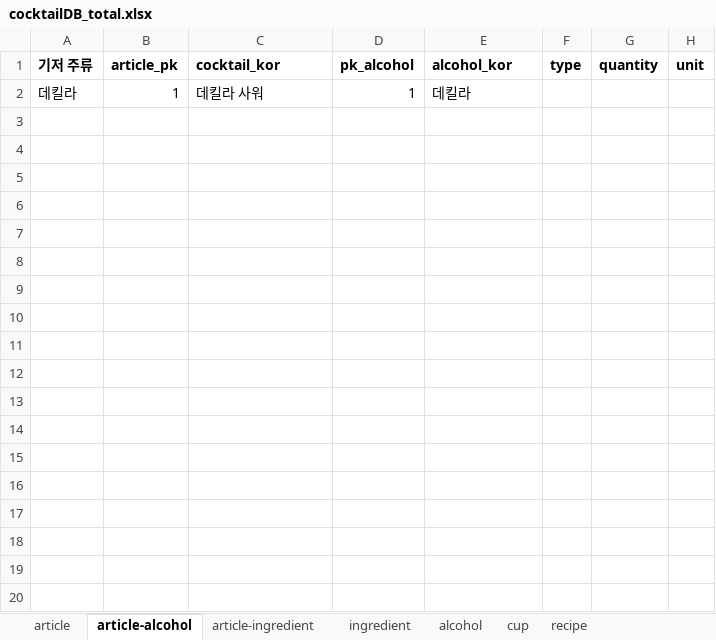
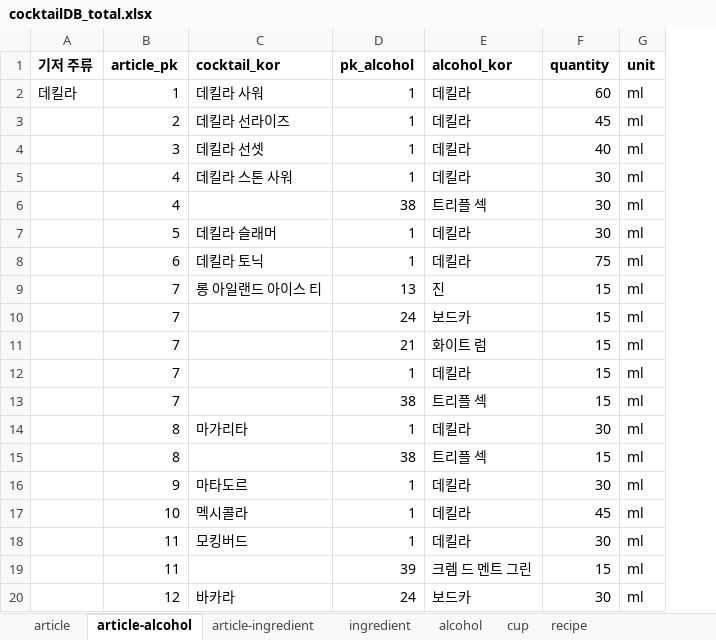
Before and after one commit to melthleeth/bangba, an Excel workbook: DB/cocktailDB/cocktailDB_total.xlsx, sheet article-alcohol, drawn as a sheet; only a part is shown; values as stored, in another font and other column widths than the file's, no borders; removed rows and columns are numbered as before the commit, all else as after; the diff covers the shown part only; the diff names each change by its address in the sheet, - before the commit and + after, or states it on an @@ line.

```diff
--- a/DB/cocktailDB/cocktailDB_total.xlsx (sheet article-alcohol)
+++ b/DB/cocktailDB/cocktailDB_total.xlsx (sheet article-alcohol)
-column F (type), empty
-F2 (quantity): (empty)
+F2 (quantity): 60
-G2 (unit): (empty)
+G2 (unit): ml
+row 3:  | 2 | 데킬라 선라이즈 | 1 | 데킬라 | 45 | ml
+row 4:  | 3 | 데킬라 선셋 | 1 | 데킬라 | 40 | ml
+row 5:  | 4 | 데킬라 스톤 사워 | 1 | 데킬라 | 30 | ml
+row 6:  | 4 |  | 38 | 트리플 섹 | 30 | ml
+row 7:  | 5 | 데킬라 슬래머 | 1 | 데킬라 | 30 | ml
+row 8:  | 6 | 데킬라 토닉 | 1 | 데킬라 | 75 | ml
+row 9:  | 7 | 롱 아일랜드 아이스 티 | 13 | 진 | 15 | ml
+row 10:  | 7 |  | 24 | 보드카 | 15 | ml
+row 11:  | 7 |  | 21 | 화이트 럼 | 15 | ml
+row 12:  | 7 |  | 1 | 데킬라 | 15 | ml
+row 13:  | 7 |  | 38 | 트리플 섹 | 15 | ml
+row 14:  | 8 | 마가리타 | 1 | 데킬라 | 30 | ml
+row 15:  | 8 |  | 38 | 트리플 섹 | 15 | ml
+row 16:  | 9 | 마타도르 | 1 | 데킬라 | 30 | ml
+row 17:  | 10 | 멕시콜라 | 1 | 데킬라 | 45 | ml
+row 18:  | 11 | 모킹버드 | 1 | 데킬라 | 30 | ml
+row 19:  | 11 |  | 39 | 크렘 드 멘트 그린 | 15 | ml
+row 20:  | 12 | 바카라 | 24 | 보드카 | 30 | ml
```
Also changed, not shown: 29 added rows elsewhere in this sheet, sheet article-ingredient, sheet ingredient, sheet alcohol.
